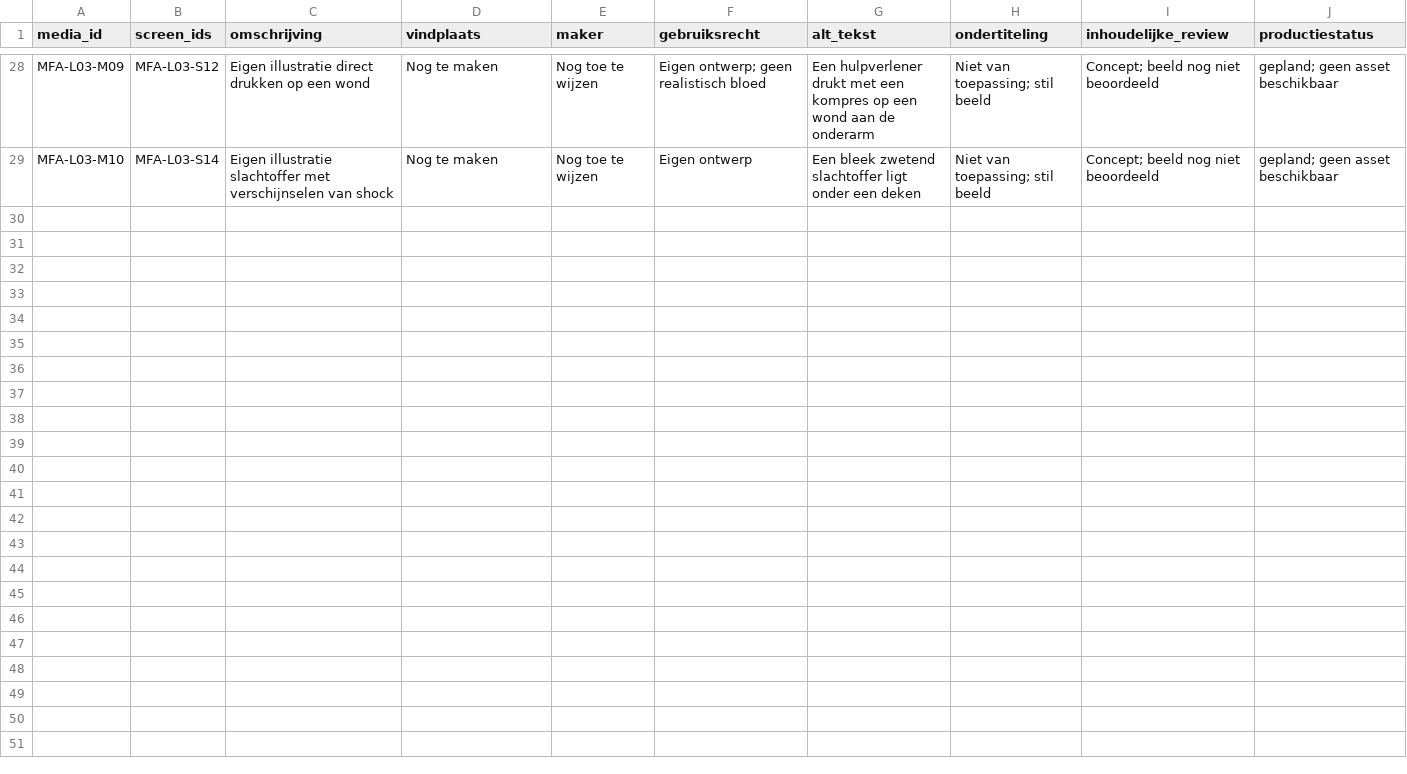
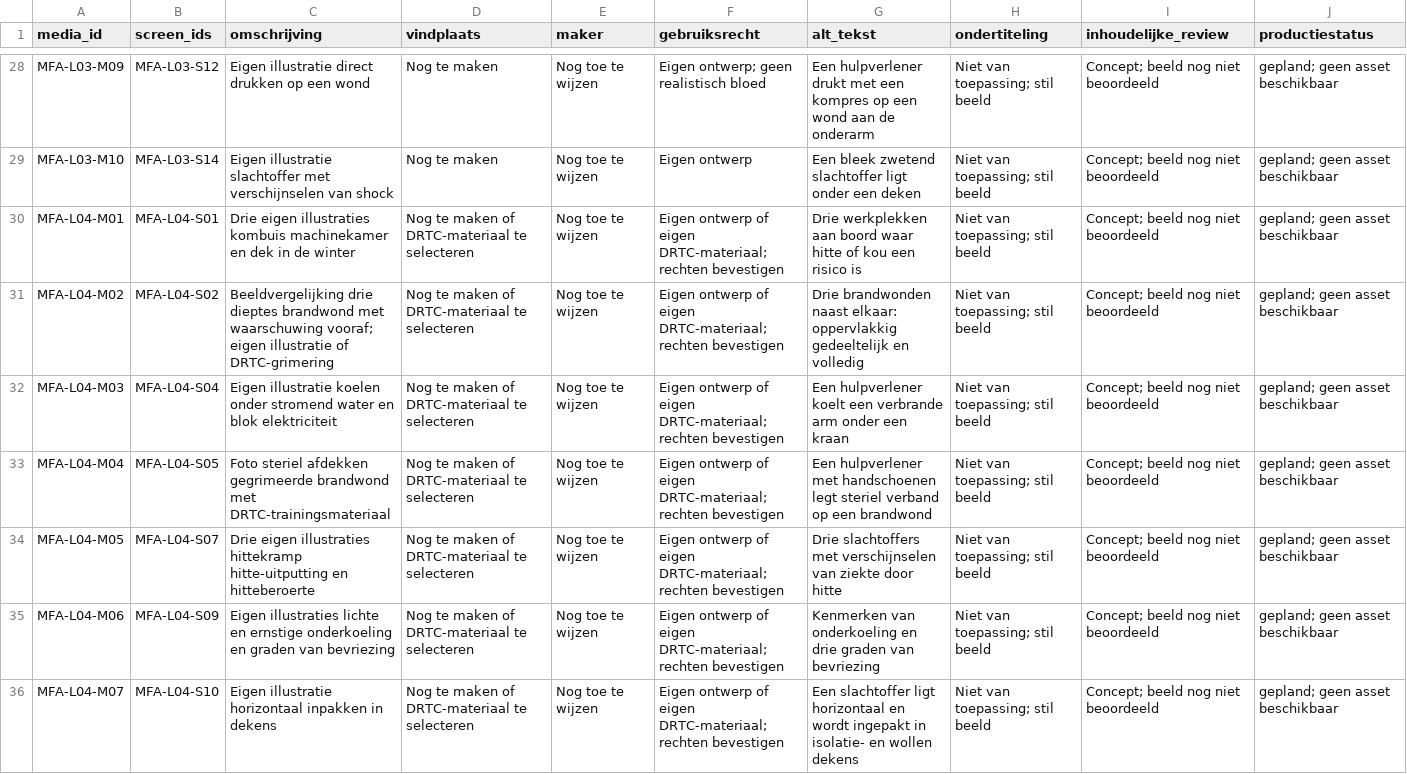
Before and after one commit to Scoits/MFAMCELEARNING, a CSV file: articulate/mediaregister.csv, drawn as a sheet; only a part is shown, gaps mark what is left out.

```diff
--- a/articulate/mediaregister.csv
+++ b/articulate/mediaregister.csv
@@ -29 +29,8 @@ MFA-L03-M09,MFA-L03-S12,Eigen illustratie direct drukken op een wond,Nog te make
 MFA-L03-M10,MFA-L03-S14,Eigen illustratie slachtoffer met verschijnselen van shock,Nog te maken,Nog toe te wijzen,Eigen ontwerp,Een bleek zwetend slachtoffer ligt onder een deken,Niet van toepassing; stil beeld,Concept; beeld nog niet beoordeeld,gepland; geen asset beschikbaar
+MFA-L04-M01,MFA-L04-S01,Drie eigen illustraties kombuis machinekamer en dek in de winter,Nog te maken of DRTC-materiaal te selecteren,Nog toe te wijzen,Eigen ontwerp of eigen DRTC-materiaal; rechten bevestigen,Drie werkplekken aan boord waar hitte of kou een risico is,Niet van toepassing; stil beeld,Concept; beeld nog niet beoordeeld,gepland; geen asset beschikbaar
+MFA-L04-M02,MFA-L04-S02,Beeldvergelijking drie dieptes brandwond met waarschuwing vooraf; eigen illustratie of DRTC-grimering,Nog te maken of DRTC-materiaal te selecteren,Nog toe te wijzen,Eigen ontwerp of eigen DRTC-materiaal; rechten bevestigen,Drie brandwonden naast elkaar: oppervlakkig gedeeltelijk en volledig,Niet van toepassing; stil beeld,Concept; beeld nog niet beoordeeld,gepland; geen asset beschikbaar
+MFA-L04-M03,MFA-L04-S04,Eigen illustratie koelen onder stromend water en blok elektriciteit,Nog te maken of DRTC-materiaal te selecteren,Nog toe te wijzen,Eigen ontwerp of eigen DRTC-materiaal; rechten bevestigen,Een hulpverlener koelt een verbrande arm onder een kraan,Niet van toepassing; stil beeld,Concept; beeld nog niet beoordeeld,gepland; geen asset beschikbaar
+MFA-L04-M04,MFA-L04-S05,Foto steriel afdekken gegrimeerde brandwond met DRTC-trainingsmateriaal,Nog te maken of DRTC-materiaal te selecteren,Nog toe te wijzen,Eigen ontwerp of eigen DRTC-materiaal; rechten bevestigen,Een hulpverlener met handschoenen legt steriel verband op een brandwond,Niet van toepassing; stil beeld,Concept; beeld nog niet beoordeeld,gepland; geen asset beschikbaar
+MFA-L04-M05,MFA-L04-S07,Drie eigen illustraties hittekramp hitte-uitputting en hitteberoerte,Nog te maken of DRTC-materiaal te selecteren,Nog toe te wijzen,Eigen ontwerp of eigen DRTC-materiaal; rechten bevestigen,Drie slachtoffers met verschijnselen van ziekte door hitte,Niet van toepassing; stil beeld,Concept; beeld nog niet beoordeeld,gepland; geen asset beschikbaar
+MFA-L04-M06,MFA-L04-S09,Eigen illustraties lichte en ernstige onderkoeling en graden van bevriezing,Nog te maken of DRTC-materiaal te selecteren,Nog toe te wijzen,Eigen ontwerp of eigen DRTC-materiaal; rechten bevestigen,Kenmerken van onderkoeling en drie graden van bevriezing,Niet van toepassing; stil beeld,Concept; beeld nog niet beoordeeld,gepland; geen asset beschikbaar
+MFA-L04-M07,MFA-L04-S10,Eigen illustratie horizontaal inpakken in dekens,Nog te maken of DRTC-materiaal te selecteren,Nog toe te wijzen,Eigen ontwerp of eigen DRTC-materiaal; rechten bevestigen,Een slachtoffer ligt horizontaal en wordt ingepakt in isolatie- en wollen dekens,Niet van toepassing; stil beeld,Concept; beeld nog niet beoordeeld,gepland; geen asset beschikbaar
```
Also changed, not shown: reviews/MFA-L03-schermreview.csv, sources/register.csv, 9 other files.
